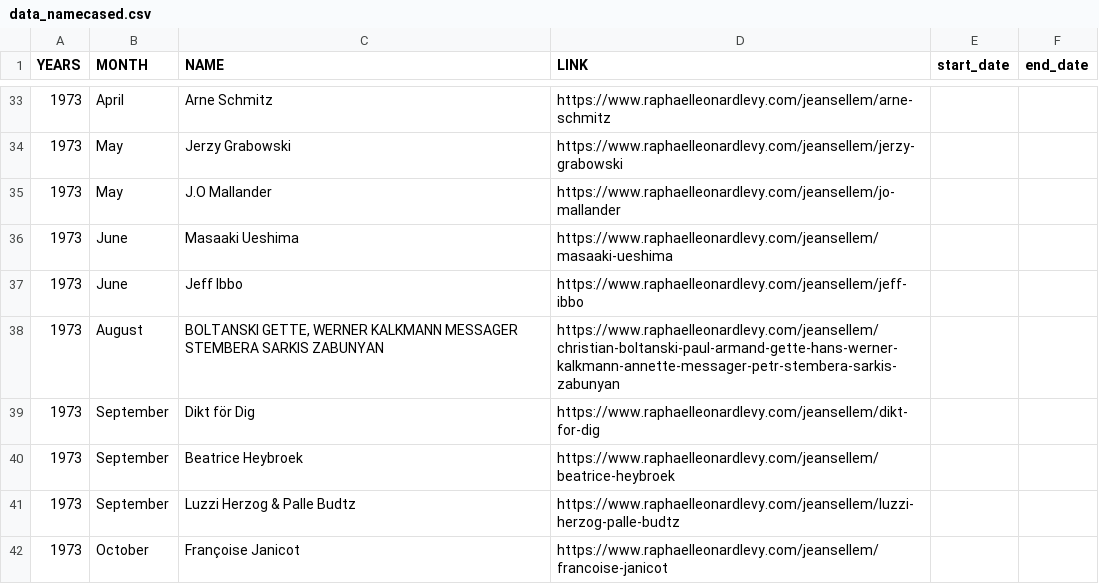
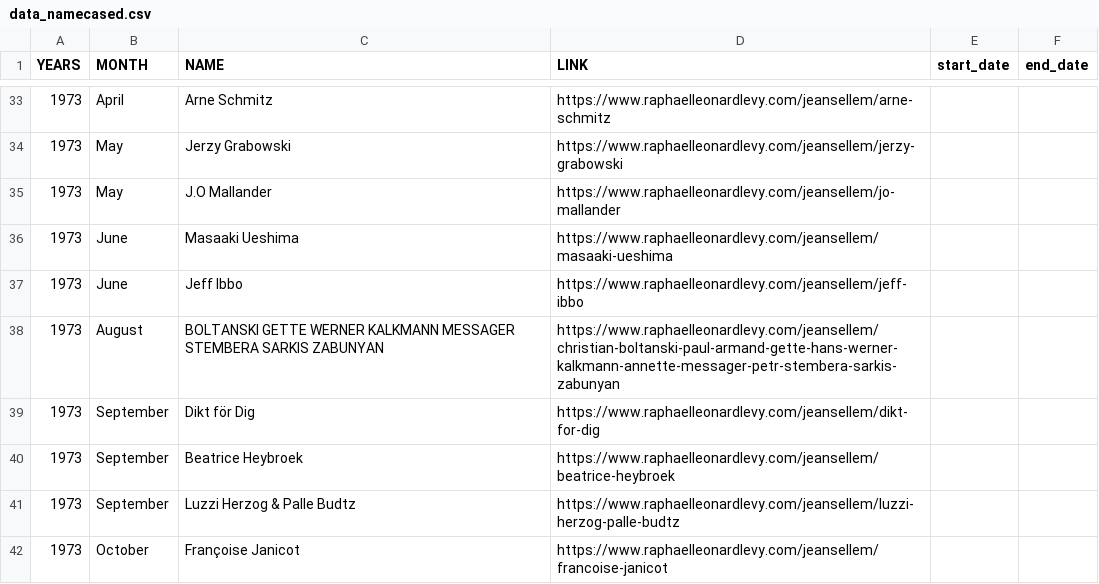
Before and after one commit to rphl66/my-csv-files, a CSV file: data_namecased.csv, drawn as a sheet; only a part is shown, gaps mark what is left out.

```diff
--- a/data_namecased.csv
+++ b/data_namecased.csv
@@ -37,3 +37,3 @@ YEARS;MONTH;NAME;LINK;start_date;end_date
 1973;June;Jeff Ibbo;https://www.raphaelleonardlevy.com/jeansellem/jeff-ibbo;;
-1973;August;BOLTANSKI GETTE, WERNER KALKMANN MESSAGER STEMBERA SARKIS ZABUNYAN;https://www.raphaelleonardlevy.com/jeansellem/christian-boltanski-paul-armand-gette-hans-werner-kalkmann-annette-messager-petr-stembera-sarkis-zabunyan;;
+1973;August;BOLTANSKI GETTE WERNER KALKMANN MESSAGER STEMBERA SARKIS ZABUNYAN;https://www.raphaelleonardlevy.com/jeansellem/christian-boltanski-paul-armand-gette-hans-werner-kalkmann-annette-messager-petr-stembera-sarkis-zabunyan;;
 1973;September;Dikt för Dig;https://www.raphaelleonardlevy.com/jeansellem/dikt-for-dig;;
```
